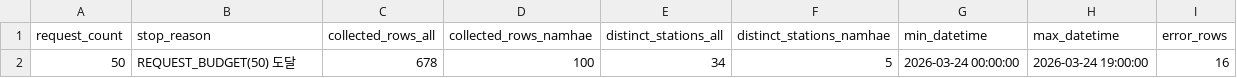
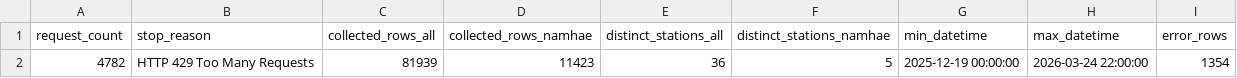
Before and after one commit to JeongWon4034/yeosu, a CSV file: notebooks/tide_collection_summary.csv, drawn as a sheet; removed rows and columns are numbered as before the commit, all else as after; the diff names each change by its address in the sheet, - before the commit and + after, or states it on an @@ line.

```diff
--- a/notebooks/tide_collection_summary.csv
+++ b/notebooks/tide_collection_summary.csv
-row 2: 50 | REQUEST_BUDGET(50) 도달 | 678 | 100 | 34 | 5 | 2026-03-24 00:00:00 | 2026-03-24 19:00:00 | 16
+row 2: 4782 | HTTP 429 Too Many Requests | 81939 | 11423 | 36 | 5 | 2025-12-19 00:00:00 | 2026-03-24 22:00:00 | 1354
```
Also changed, not shown: 4 other files.
